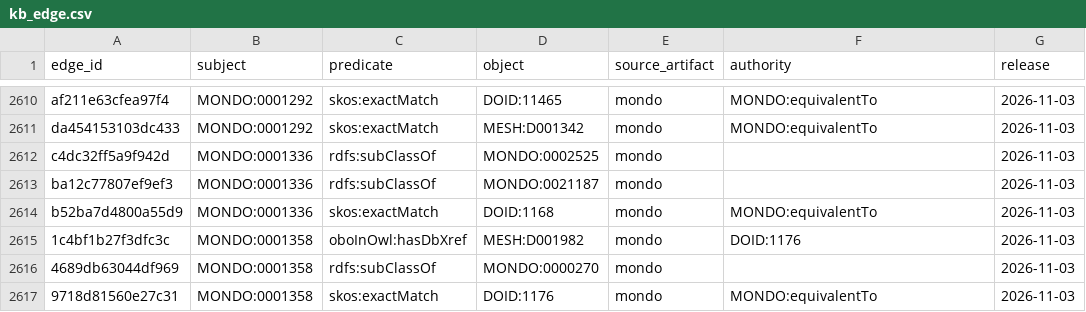
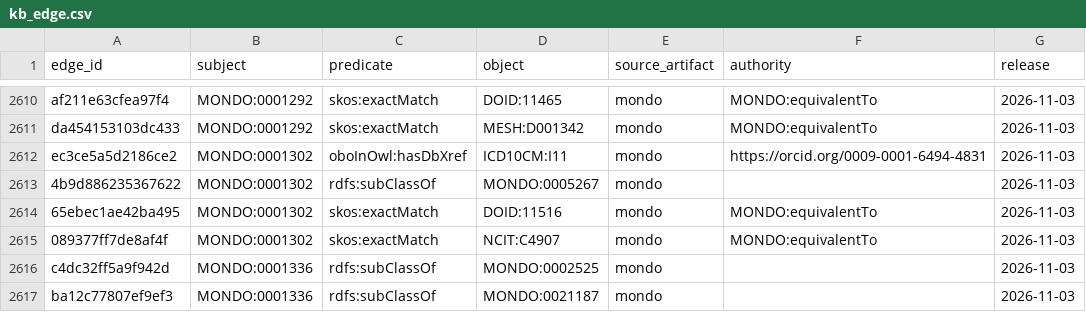
Before and after one commit to eliswanson-db/care_protocol_context_ontology, a CSV file: src/standards/life_sciences/kb_edge.csv, drawn as a sheet; only a part is shown, gaps mark what is left out; the shorter side is filled out with more unchanged rows.

```diff
--- a/src/standards/life_sciences/kb_edge.csv
+++ b/src/standards/life_sciences/kb_edge.csv
@@ -2611,2 +2611,6 @@ af211e63cfea97f4,MONDO:0001292,skos:exactMatch,DOID:11465,mondo,MONDO:equivalent
 da454153103dc433,MONDO:0001292,skos:exactMatch,MESH:D001342,mondo,MONDO:equivalentTo,2026-11-03
+ec3ce5a5d2186ce2,MONDO:0001302,oboInOwl:hasDbXref,ICD10CM:I11,mondo,https://orcid.org/0009-0001-6494-4831,2026-11-03
+4b9d886235367622,MONDO:0001302,rdfs:subClassOf,MONDO:0005267,mondo,,2026-11-03
+65ebec1ae42ba495,MONDO:0001302,skos:exactMatch,DOID:11516,mondo,MONDO:equivalentTo,2026-11-03
+089377ff7de8af4f,MONDO:0001302,skos:exactMatch,NCIT:C4907,mondo,MONDO:equivalentTo,2026-11-03
 c4dc32ff5a9f942d,MONDO:0001336,rdfs:subClassOf,MONDO:0002525,mondo,,2026-11-03
```
Also changed, not shown: src/standards/life_sciences/kb_concept.csv, 7 other files.
